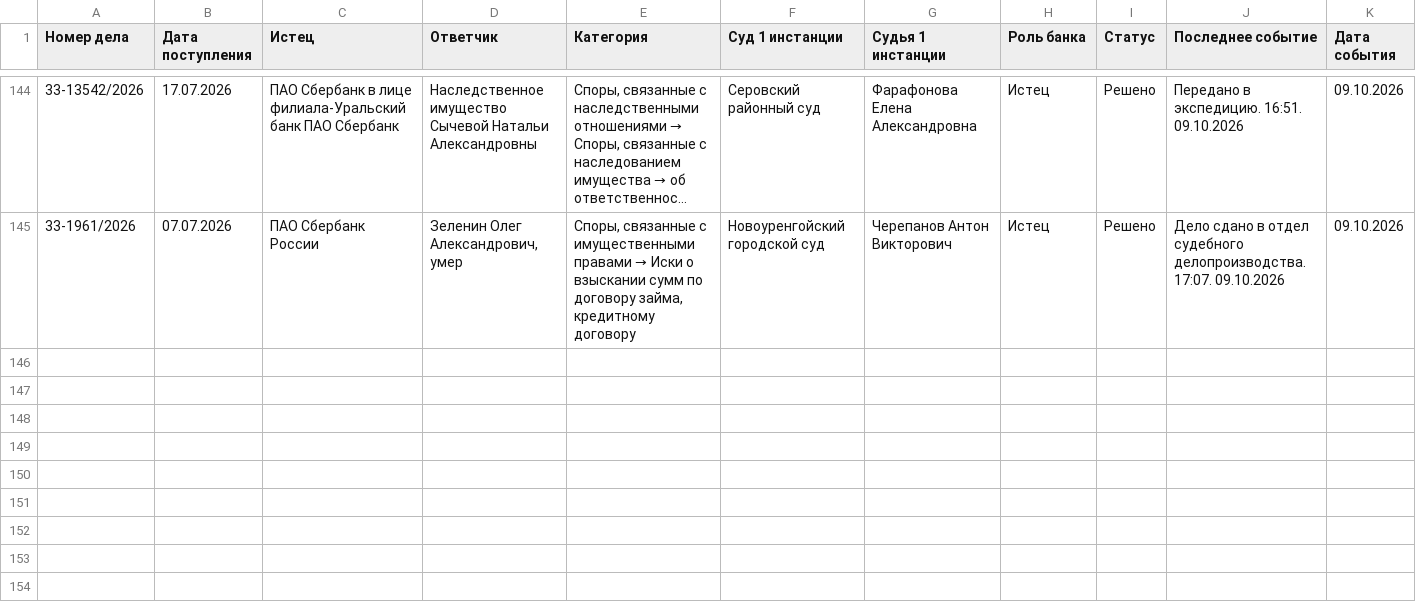
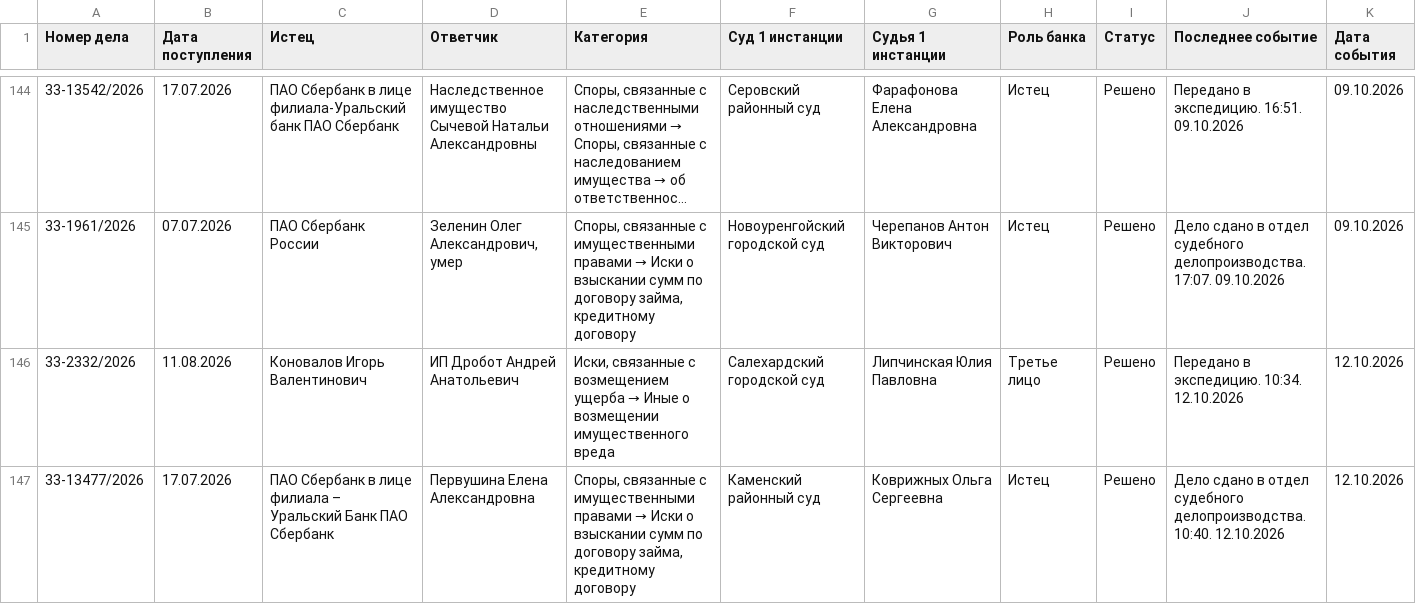
Before and after one commit to SelivanovAS/dashboard-ural, a CSV file: data/sberbank_cases_archive.csv, drawn as a sheet; only a part is shown, gaps mark what is left out; long unchanged cells end in …; rows hold the shown columns only; the diff names each change by its address in the sheet, - before the commit and + after, or states it on an @@ line.

```diff
--- a/data/sberbank_cases_archive.csv
+++ b/data/sberbank_cases_archive.csv
+row 146: 33-2332/2026 | 11.08.2026 | Коновалов Игорь Валентинович | ИП Дробот Андрей Анатольевич | Иски, связанные с возмещением ущерба → Иные о возмещении имущественного вреда | Салехардский городской суд | Липчинская Юлия Павловна | Третье лицо | Решено | Передано в экспедицию. 10:34. 12.10.2026 | 12.10.2026
+row 147: 33-13477/2026 | 17.07.2026 | ПАО Сбербанк в лице филиала – Уральский Банк ПАО Сбербанк | Первушина Елена Александровна | Споры, связанные с имущественными правами → Иски о взыскании сумм по договору займа, кредитному договору | Каменский районный суд | Коврижных Ольга Сергеевна | Истец | Решено | Дело сдано в отдел судебного делопроизводства. 10:40. 12.10.2026 | 12.10.2026
```
Also changed, not shown: data/sberbank_cases.csv, 12 other files.
